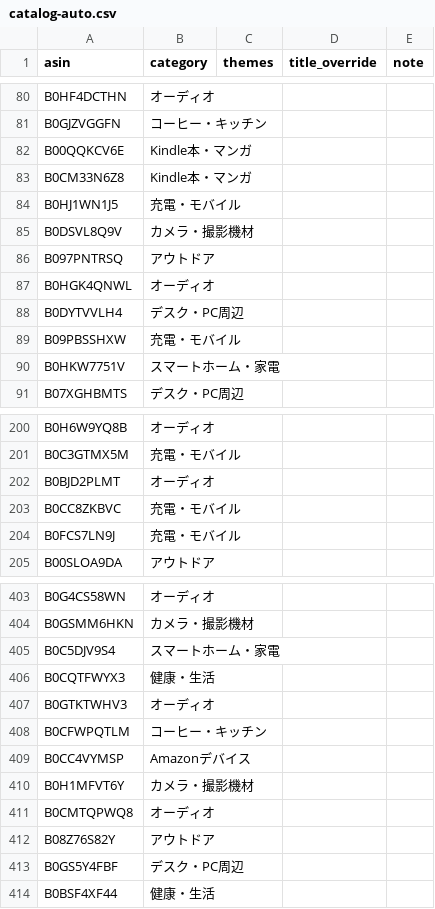
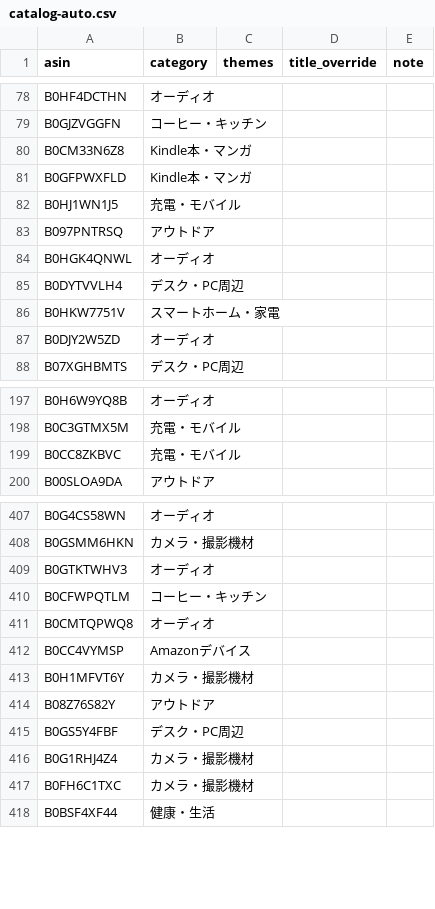
Before and after one commit to yokoichi/amazonsalematome, a CSV file: data/catalog-auto.csv, drawn as a sheet; only a part is shown, gaps mark what is left out; the diff covers the shown part only.

```diff
--- a/data/catalog-auto.csv
+++ b/data/catalog-auto.csv
@@ -81,6 +79,5 @@ B0HF4DCTHN,オーディオ,,,
 B0GJZVGGFN,コーヒー・キッチン,,,
-B00QQKCV6E,Kindle本・マンガ,,,
 B0CM33N6Z8,Kindle本・マンガ,,,
+B0GFPWXFLD,Kindle本・マンガ,,,
 B0HJ1WN1J5,充電・モバイル,,,
-B0DSVL8Q9V,カメラ・撮影機材,,,
 B097PNTRSQ,アウトドア,,,
@@ -88,4 +85,4 @@ B0HGK4QNWL,オーディオ,,,
 B0DYTVVLH4,デスク・PC周辺,,,
-B09PBSSHXW,充電・モバイル,,,
 B0HKW7751V,スマートホーム・家電,,,
+B0DJY2W5ZD,オーディオ,,,
 B07XGHBMTS,デスク・PC周辺,,,
@@ -201,5 +198,3 @@ B0H6W9YQ8B,オーディオ,,,
 B0C3GTMX5M,充電・モバイル,,,
-B0BJD2PLMT,オーディオ,,,
 B0CC8ZKBVC,充電・モバイル,,,
-B0FCS7LN9J,充電・モバイル,,,
 B00SLOA9DA,アウトドア,,,
@@ -404,11 +408,11 @@ B0G4CS58WN,オーディオ,,,
 B0GSMM6HKN,カメラ・撮影機材,,,
-B0C5DJV9S4,スマートホーム・家電,,,
-B0CQTFWYX3,健康・生活,,,
 B0GTKTWHV3,オーディオ,,,
 B0CFWPQTLM,コーヒー・キッチン,,,
+B0CMTQPWQ8,オーディオ,,,
 B0CC4VYMSP,Amazonデバイス,,,
 B0H1MFVT6Y,カメラ・撮影機材,,,
-B0CMTQPWQ8,オーディオ,,,
 B08Z76S82Y,アウトドア,,,
 B0GS5Y4FBF,デスク・PC周辺,,,
+B0G1RHJ4Z4,カメラ・撮影機材,,,
+B0FH6C1TXC,カメラ・撮影機材,,,
 B0BSF4XF44,健康・生活,,,
```
Also changed, not shown: 25 added rows, 22 removed rows, 12 moved rows and 1 edited cell elsewhere in this file, 1 other file.
